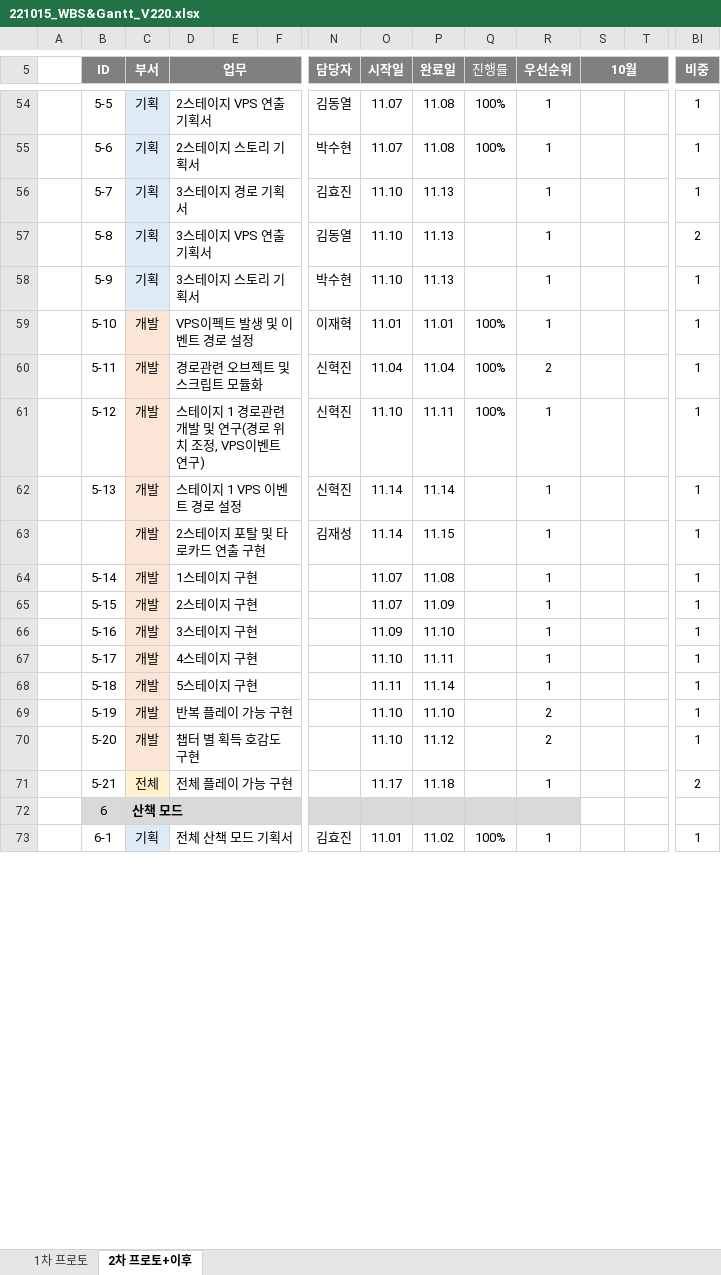
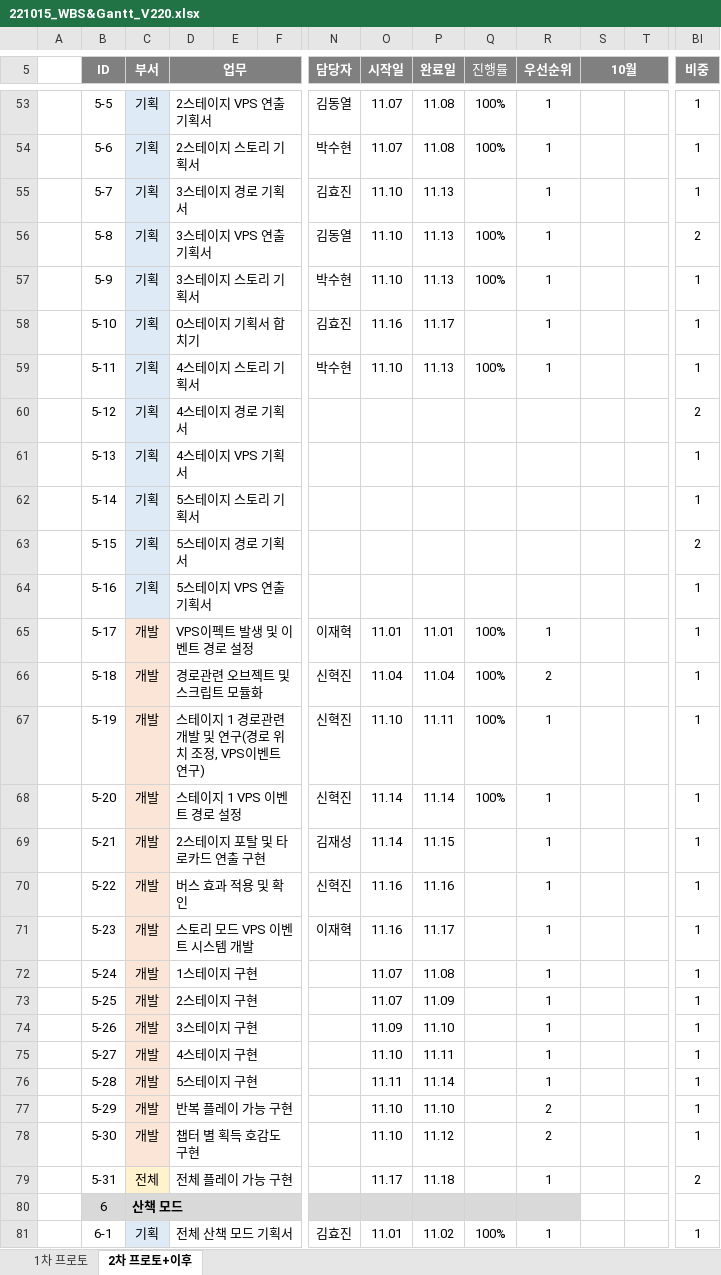
Before and after one commit to Kjaeseong/RocketTeamDocu, an Excel workbook: 01.일정관리/221015_WBS&Gantt_V220.xlsx, sheet 2차 프로토+이후, drawn as a sheet; only a part is shown, gaps mark what is left out; values as stored, in another font and other column widths than the file's, no borders; charts and pictures not drawn; addresses are those after the commit; rows hold the shown columns only; the diff covers the shown part only; the diff names each change by its address in the sheet, - before the commit and + after, or states it on an @@ line.

Commit message:
박수현_일정 수정

```diff
--- a/01.일정관리/221015_WBS&Gantt_V220.xlsx (sheet 2차 프로토+이후)
+++ b/01.일정관리/221015_WBS&Gantt_V220.xlsx (sheet 2차 프로토+이후)
-Q56:Q57 (진행률): (empty)
+Q56:Q57 (진행률): 100%
+row 58:  | 5-10 | 기획 | 0스테이지 기획서 합치기 |  |  | 김효진 | 11.16 | 11.17 |  | 1 |  |  | 1
+row 59:  | 5-11 | 기획 | 4스테이지 스토리 기획서 |  |  | 박수현 | 11.10 | 11.13 | 100% | 1 |  |  | 1
+row 60:  | 5-12 | 기획 | 4스테이지 경로 기획서 |  |  |  |  |  |  |  |  |  | 2
+row 61:  | 5-13 | 기획 | 4스테이지 VPS 기획서 |  |  |  |  |  |  |  |  |  | 1
+row 62:  | 5-14 | 기획 | 5스테이지 스토리 기획서 |  |  |  |  |  |  |  |  |  | 1
+row 63:  | 5-15 | 기획 | 5스테이지 경로 기획서 |  |  |  |  |  |  |  |  |  | 2
+row 64:  | 5-16 | 기획 | 5스테이지 VPS 연출 기획서 |  |  |  |  |  |  |  |  |  | 1
-B65 (ID): 5-10
+B65 (ID): 5-17
-B66 (ID): 5-11
+B66 (ID): 5-18
-B67 (ID): 5-12
+B67 (ID): 5-19
-B68 (ID): 5-13
+B68 (ID): 5-20
-Q68 (진행률): (empty)
+Q68 (진행률): 100%
-B69 (ID): (empty)
+B69 (ID): 5-21
+row 70:  | 5-22 | 개발 | 버스 효과 적용 및 확인 |  |  | 신혁진 | 11.16 | 11.16 |  | 1 |  |  | 1
+row 71:  | 5-23 | 개발 | 스토리 모드 VPS 이벤트 시스템 개발 |  |  | 이재혁 | 11.16 | 11.17 |  | 1 |  |  | 1
-B72 (ID): 5-14
+B72 (ID): 5-24
-B73 (ID): 5-15
+B73 (ID): 5-25
-B74 (ID): 5-16
+B74 (ID): 5-26
-B75 (ID): 5-17
+B75 (ID): 5-27
-B76 (ID): 5-18
+B76 (ID): 5-28
-B77 (ID): 5-19
+B77 (ID): 5-29
-B78 (ID): 5-20
+B78 (ID): 5-30
-B79 (ID): 5-21
+B79 (ID): 5-31
```
Also changed, not shown: 1 added row, 2 removed rows and 8 edited cells elsewhere in this sheet, charts or pictures.
